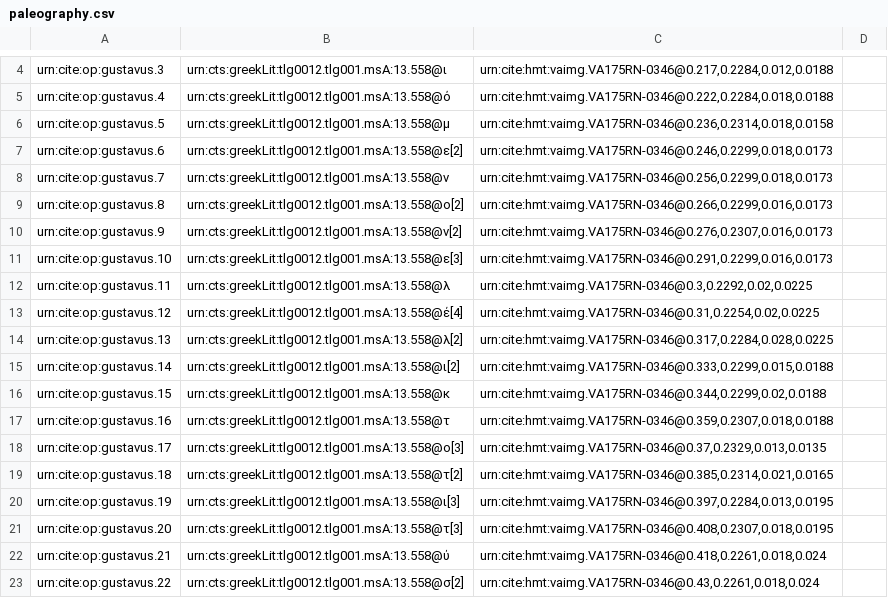
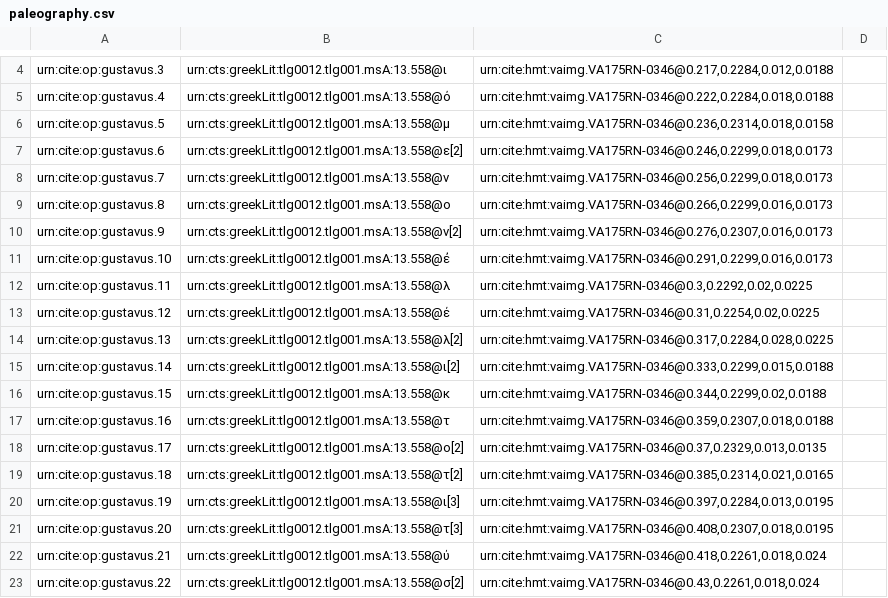
Before and after one commit to hmteditors/gustavus, a CSV file: collections/paleography.csv, drawn as a sheet; only a part is shown, gaps mark what is left out.

Commit message:
Update paleography.csv

```diff
--- a/collections/paleography.csv
+++ b/collections/paleography.csv
@@ -8,7 +8,7 @@ urn:cite:op:gustavus.6,urn:cts:greekLit:tlg0012.tlg001.msA:13.558@ε[2],"urn:cit
 urn:cite:op:gustavus.7,urn:cts:greekLit:tlg0012.tlg001.msA:13.558@ν,"urn:cite:hmt:vaimg.VA175RN-0346@0.256,0.2299,0.018,0.0173",
-urn:cite:op:gustavus.8,urn:cts:greekLit:tlg0012.tlg001.msA:13.558@ο[2],"urn:cite:hmt:vaimg.VA175RN-0346@0.266,0.2299,0.016,0.0173",
+urn:cite:op:gustavus.8,urn:cts:greekLit:tlg0012.tlg001.msA:13.558@ο,"urn:cite:hmt:vaimg.VA175RN-0346@0.266,0.2299,0.016,0.0173",
 urn:cite:op:gustavus.9,urn:cts:greekLit:tlg0012.tlg001.msA:13.558@ν[2],"urn:cite:hmt:vaimg.VA175RN-0346@0.276,0.2307,0.016,0.0173",
-urn:cite:op:gustavus.10,urn:cts:greekLit:tlg0012.tlg001.msA:13.558@ε[3],"urn:cite:hmt:vaimg.VA175RN-0346@0.291,0.2299,0.016,0.0173",
+urn:cite:op:gustavus.10,urn:cts:greekLit:tlg0012.tlg001.msA:13.558@ἐ,"urn:cite:hmt:vaimg.VA175RN-0346@0.291,0.2299,0.016,0.0173",
 urn:cite:op:gustavus.11,urn:cts:greekLit:tlg0012.tlg001.msA:13.558@λ,"urn:cite:hmt:vaimg.VA175RN-0346@0.3,0.2292,0.02,0.0225",
-urn:cite:op:gustavus.12,urn:cts:greekLit:tlg0012.tlg001.msA:13.558@έ[4],"urn:cite:hmt:vaimg.VA175RN-0346@0.31,0.2254,0.02,0.0225",
+urn:cite:op:gustavus.12,urn:cts:greekLit:tlg0012.tlg001.msA:13.558@έ,"urn:cite:hmt:vaimg.VA175RN-0346@0.31,0.2254,0.02,0.0225",
 urn:cite:op:gustavus.13,urn:cts:greekLit:tlg0012.tlg001.msA:13.558@λ[2],"urn:cite:hmt:vaimg.VA175RN-0346@0.317,0.2284,0.028,0.0225",
@@ -17,3 +17,3 @@ urn:cite:op:gustavus.15,urn:cts:greekLit:tlg0012.tlg001.msA:13.558@κ,"urn:cite:
 urn:cite:op:gustavus.16,urn:cts:greekLit:tlg0012.tlg001.msA:13.558@τ,"urn:cite:hmt:vaimg.VA175RN-0346@0.359,0.2307,0.018,0.0188",
-urn:cite:op:gustavus.17,urn:cts:greekLit:tlg0012.tlg001.msA:13.558@ο[3],"urn:cite:hmt:vaimg.VA175RN-0346@0.37,0.2329,0.013,0.0135",
+urn:cite:op:gustavus.17,urn:cts:greekLit:tlg0012.tlg001.msA:13.558@ο[2],"urn:cite:hmt:vaimg.VA175RN-0346@0.37,0.2329,0.013,0.0135",
 urn:cite:op:gustavus.18,urn:cts:greekLit:tlg0012.tlg001.msA:13.558@τ[2],"urn:cite:hmt:vaimg.VA175RN-0346@0.385,0.2314,0.021,0.0165",
```
